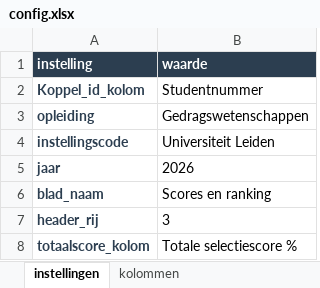
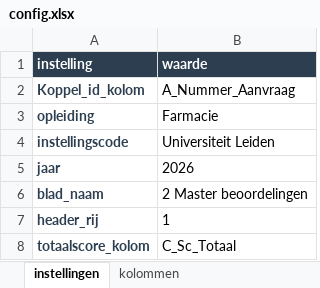
Before and after one commit to cedanl/selectie-evaluatietool, an Excel workbook: data/demo/demo_leiden_2026/config.xlsx, sheet instellingen, drawn as a sheet; values as stored, in another font and other column widths than the file's, no borders; the diff names each change by its address in the sheet, - before the commit and + after, or states it on an @@ line.

```diff
--- a/data/demo/demo_leiden_2026/config.xlsx (sheet instellingen)
+++ b/data/demo/demo_leiden_2026/config.xlsx (sheet instellingen)
-B2 (waarde): Studentnummer
+B2 (waarde): A_Nummer_Aanvraag
-B3 (waarde): Gedragswetenschappen
+B3 (waarde): Farmacie
-B6 (waarde): Scores en ranking
+B6 (waarde): 2 Master beoordelingen
-B7 (waarde): 3
+B7 (waarde): 1
-B8 (waarde): Totale selectiescore %
+B8 (waarde): C_Sc_Totaal
```
Also changed, not shown: sheet kolommen, data/demo/demo_leiden_2026/selectiedata.xlsx, data/demo/demo_radboud_2026/config.xlsx, 10 other files.
